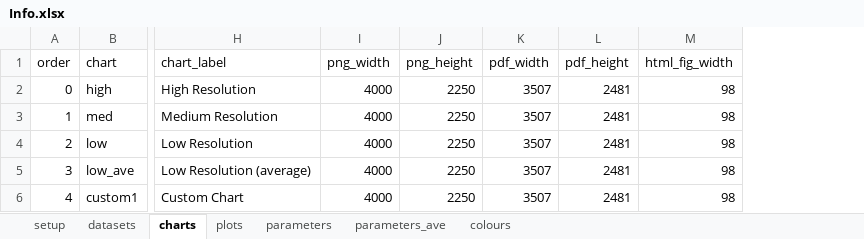
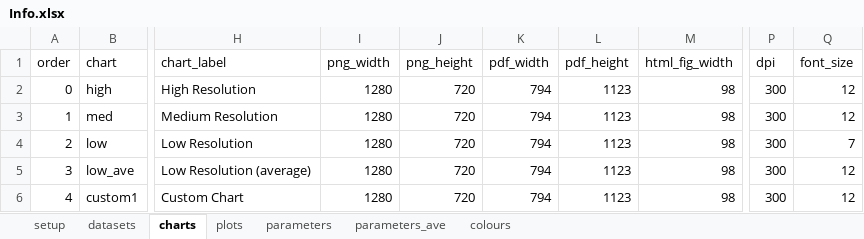
Before and after one commit to martinspurr89/TimeSeriesProcessor, an Excel workbook: Info/Info.xlsx, sheet charts, drawn as a sheet; only a part is shown, gaps mark what is left out; values as stored, in another font and other column widths than the file's, no borders; the diff names each change by its address in the sheet, - before the commit and + after, or states it on an @@ line.

```diff
--- a/Info/Info.xlsx (sheet charts)
+++ b/Info/Info.xlsx (sheet charts)
+column P (dpi), rows 2-6: all 300
+column Q (font_size), rows 2-6: 12 | 12 | 7 | 12 | 12
-I2:I6 (png_width): 4000
+I2:I6 (png_width): 1280
-J2:J6 (png_height): 2250
+J2:J6 (png_height): 720
-K2:K6 (pdf_width): 3507
+K2:K6 (pdf_width): 794
-L2:L6 (pdf_height): 2481
+L2:L6 (pdf_height): 1123
```
Also changed, not shown: sheet plots, 3 other files.
